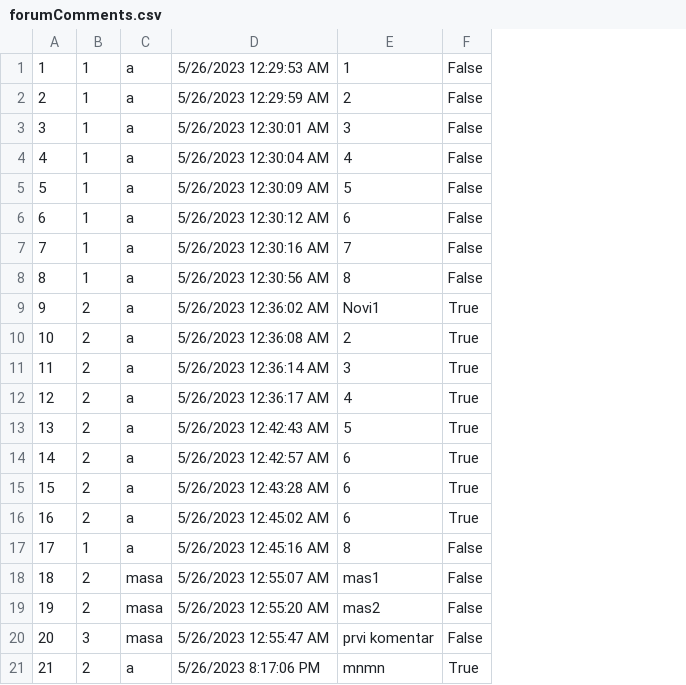
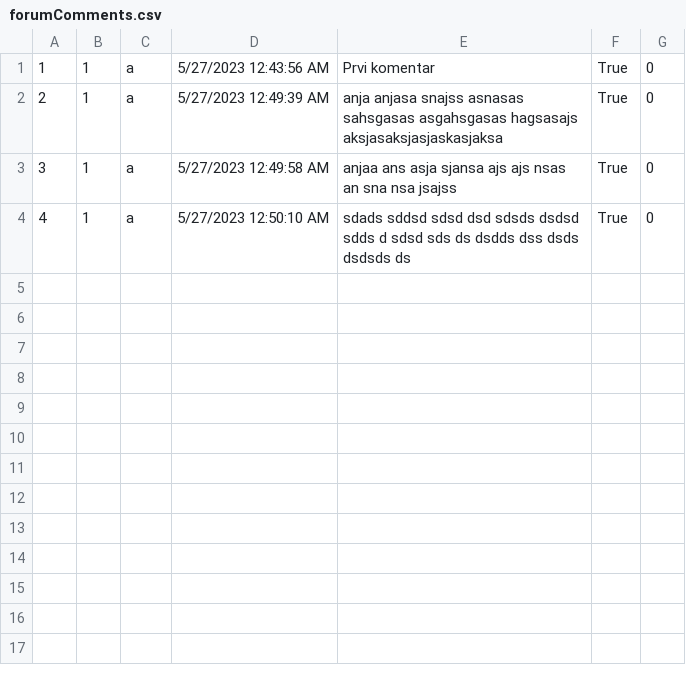
Before and after one commit to anjalovric/Tim1, a CSV file: InitialProject/Resources/Data/forumComments.csv, drawn as a sheet; removed rows and columns are numbered as before the commit, all else as after; the diff names each change by its address in the sheet, - before the commit and + after, or states it on an @@ line.

Commit message:
Feat: reports for forum comments-view; anywhere-anytime validation

```diff
--- a/InitialProject/Resources/Data/forumComments.csv
+++ b/InitialProject/Resources/Data/forumComments.csv
-column D, rows 1-4: 5/26/2023 12:29:53 AM | 5/26/2023 12:29:59 AM | 5/26/2023 12:30:01 AM | 5/26/2023 12:30:04 AM
-column E, rows 1-4: 1 | 2 | 3 | 4
+column D, rows 1-4: 5/27/2023 12:43:56 AM | 5/27/2023 12:49:39 AM | 5/27/2023 12:49:58 AM | 5/27/2023 12:50:10 AM
+column E, rows 1-4: Prvi komentar | anja anjasa snajss asnasas sahsgasas asgahsgasas hagsasajs aksjasaksjasjaskasjaksa | anjaa ans asja sjansa ajs ajs nsas an sna nsa jsajss | sdads sddsd sdsd dsd sdsds dsdsd sdds d sdsd sds ds dsdds dss dsds dsdsds ds
+column G, rows 1-4: all 0
-F1:F4: False
+F1:F4: True
-row 5: 5 | 1 | a | 5/26/2023 12:30:09 AM | 5 | False
-row 6: 6 | 1 | a | 5/26/2023 12:30:12 AM | 6 | False
-row 7: 7 | 1 | a | 5/26/2023 12:30:16 AM | 7 | False
-row 8: 8 | 1 | a | 5/26/2023 12:30:56 AM | 8 | False
-row 9: 9 | 2 | a | 5/26/2023 12:36:02 AM | Novi1 | True
-row 10: 10 | 2 | a | 5/26/2023 12:36:08 AM | 2 | True
-row 11: 11 | 2 | a | 5/26/2023 12:36:14 AM | 3 | True
-row 12: 12 | 2 | a | 5/26/2023 12:36:17 AM | 4 | True
-row 13: 13 | 2 | a | 5/26/2023 12:42:43 AM | 5 | True
-row 14: 14 | 2 | a | 5/26/2023 12:42:57 AM | 6 | True
-row 15: 15 | 2 | a | 5/26/2023 12:43:28 AM | 6 | True
-row 16: 16 | 2 | a | 5/26/2023 12:45:02 AM | 6 | True
-row 17: 17 | 1 | a | 5/26/2023 12:45:16 AM | 8 | False
-row 18: 18 | 2 | masa | 5/26/2023 12:55:07 AM | mas1 | False
-row 19: 19 | 2 | masa | 5/26/2023 12:55:20 AM | mas2 | False
-row 20: 20 | 3 | masa | 5/26/2023 12:55:47 AM | prvi komentar | False
-row 21: 21 | 2 | a | 5/26/2023 8:17:06 PM | mnmn | True
```
Also changed, not shown: 5 other files.
